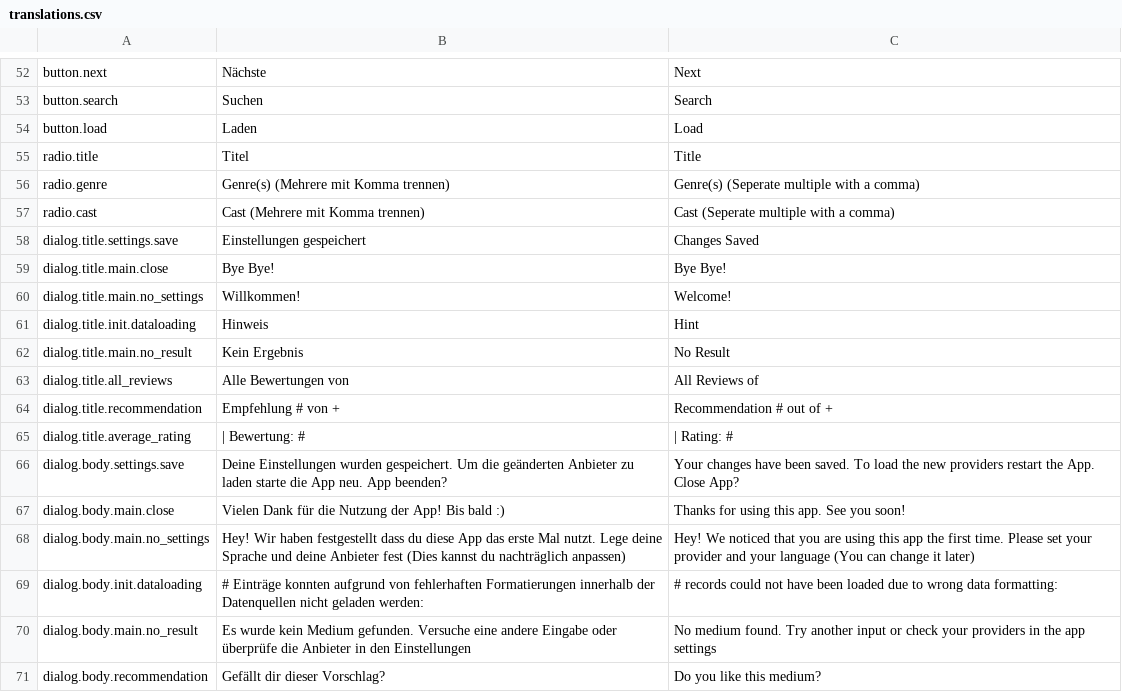
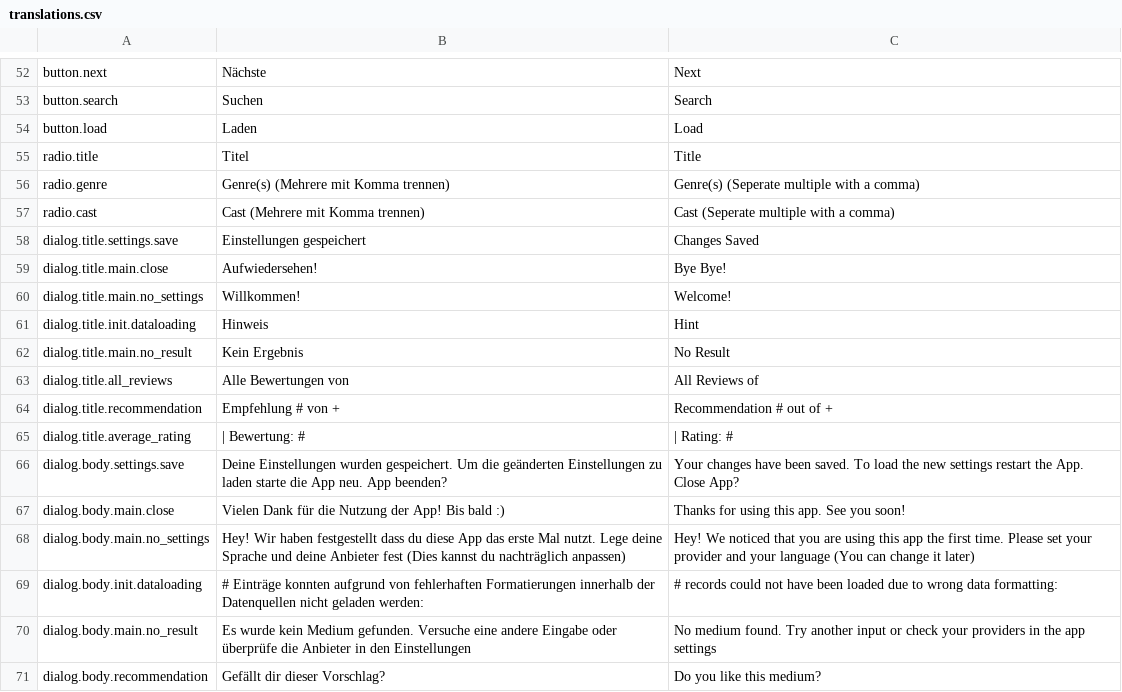
Before and after one commit to j3ramy/java-prog2-assignment, a CSV file: resources/data/translations.csv, drawn as a sheet; only a part is shown, gaps mark what is left out.

```diff
--- a/resources/data/translations.csv
+++ b/resources/data/translations.csv
@@ -58,3 +58,3 @@ radio.cast,Cast (Mehrere mit Komma trennen),Cast (Seperate multiple with a comma
 dialog.title.settings.save,Einstellungen gespeichert,Changes Saved
-dialog.title.main.close,Bye Bye!,Bye Bye!
+dialog.title.main.close,Aufwiedersehen!,Bye Bye!
 dialog.title.main.no_settings,Willkommen!,Welcome!
@@ -65,3 +65,3 @@ dialog.title.recommendation,Empfehlung # von +,Recommendation # out of +
 dialog.title.average_rating,| Bewertung: #,| Rating: #
-dialog.body.settings.save,Deine Einstellungen wurden gespeichert. Um die geänderten Anbieter zu laden starte die App neu. App beenden?,Your changes have been saved. To load the new providers restart the App. Close App?
+dialog.body.settings.save,Deine Einstellungen wurden gespeichert. Um die geänderten Einstellungen zu laden starte die App neu. App beenden?,Your changes have been saved. To load the new settings restart the App. Close App?
 dialog.body.main.close,Vielen Dank für die Nutzung der App! Bis bald :),Thanks for using this app. See you soon!
```
Also changed, not shown: 6 other files.
